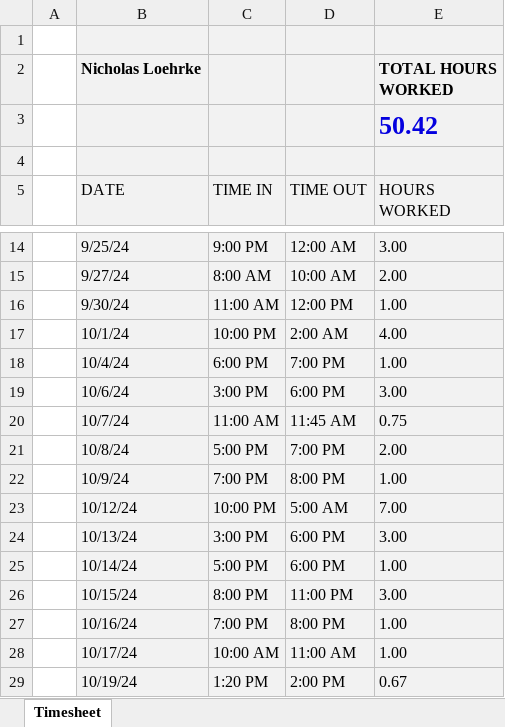
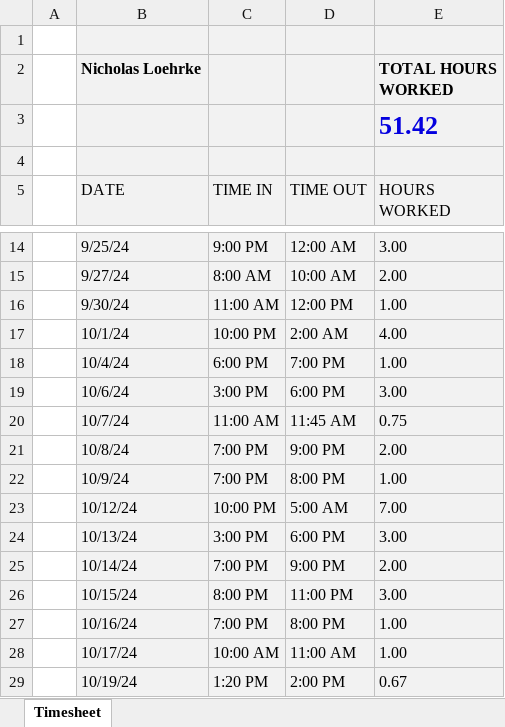
Before and after one commit to nicholasnloehrke/87s_research, an Excel workbook: financials/timesheet.xlsx, sheet Timesheet, drawn as a sheet; only a part is shown, gaps mark what is left out; values as stored, in another font and other column widths than the file's, no borders; table styles not drawn; the diff names each change by its address in the sheet, - before the commit and + after, or states it on an @@ line.

Commit message:
updated timesheet

```diff
--- a/financials/timesheet.xlsx (sheet Timesheet)
+++ b/financials/timesheet.xlsx (sheet Timesheet)
-E3 (HOURS WORKED): 50.42
+E3 (HOURS WORKED): 51.42
-C21 (TIME IN): 5:00 PM
+C21 (TIME IN): 7:00 PM
-D21 (TIME OUT): 7:00 PM
+D21 (TIME OUT): 9:00 PM
-C25 (TIME IN): 5:00 PM
+C25 (TIME IN): 7:00 PM
-D25 (TIME OUT): 6:00 PM
+D25 (TIME OUT): 9:00 PM
-E25 (HOURS WORKED): 1.00
+E25 (HOURS WORKED): 2.00
```
